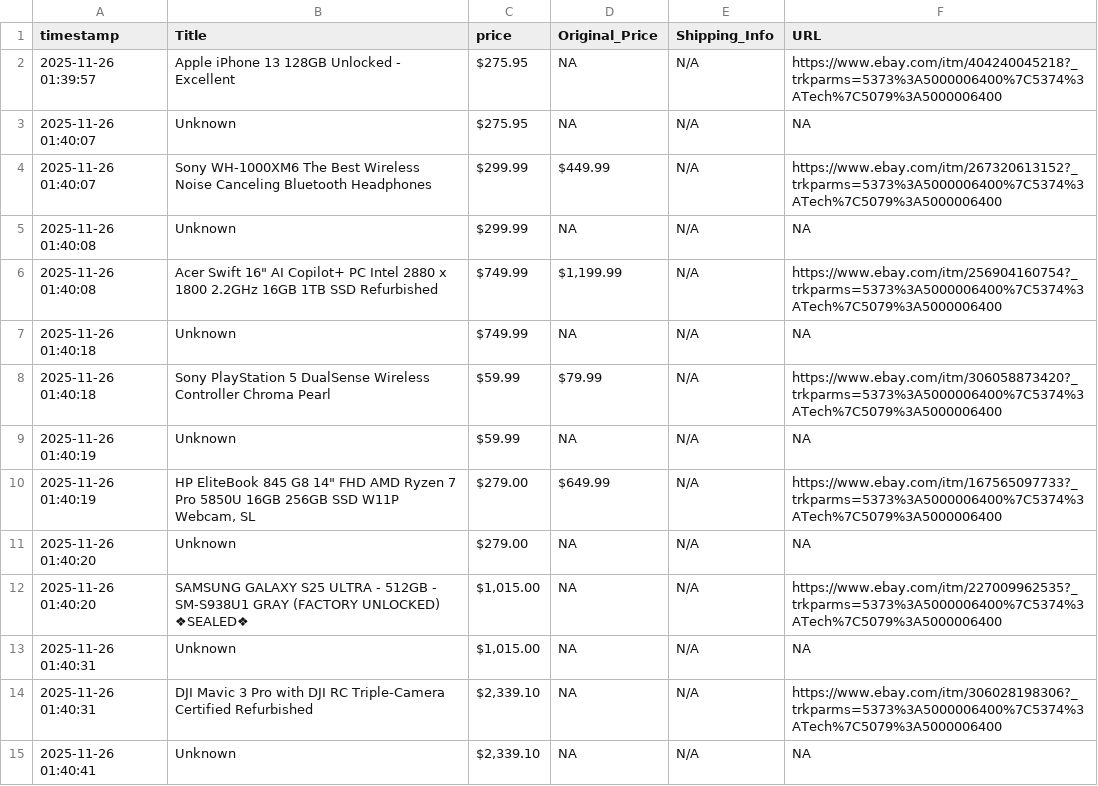
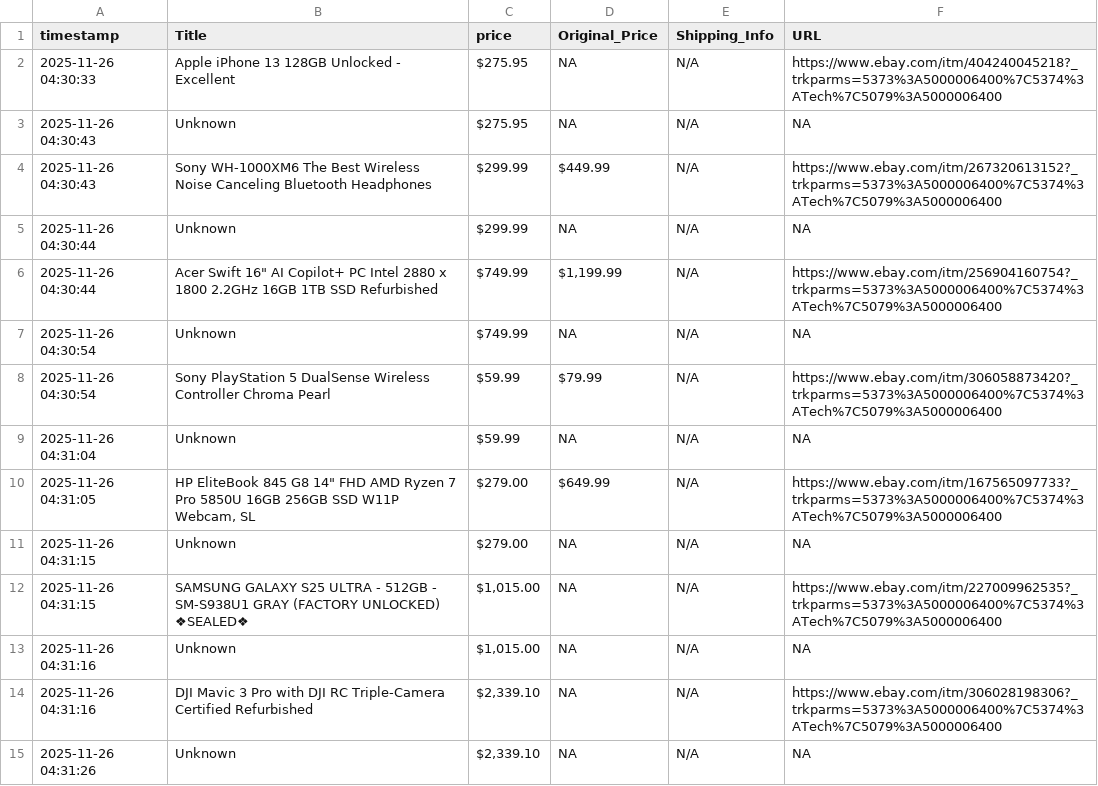
Before and after one commit to CharafMC-1/webscraping-automation-Ebay, a CSV file: ebay_tech_deals.csv, drawn as a sheet; only a part is shown; the diff covers the shown part only.

```diff
--- a/ebay_tech_deals.csv
+++ b/ebay_tech_deals.csv
@@ -1,15 +1,15 @@
 timestamp,Title,price,Original_Price,Shipping_Info,URL
-2025-11-26 01:39:57,Apple iPhone 13 128GB Unlocked - Excellent,$275.95,NA,N/A,https://www.ebay.com/itm/404240045218?_trkparms=5373%3A5000006400%7C5374%3ATech%7C5079%3A5000006400
-2025-11-26 01:40:07,Unknown,$275.95,NA,N/A,NA
-2025-11-26 01:40:07,Sony WH-1000XM6 The Best Wireless Noise Canceling Bluetooth Headphones,$299.99,$449.99,N/A,https://www.ebay.com/itm/267320613152?_trkparms=5373%3A5000006400%7C5374%3ATech%7C5079%3A5000006400
-2025-11-26 01:40:08,Unknown,$299.99,NA,N/A,NA
-2025-11-26 01:40:08,"Acer Swift 16"" AI Copilot+ PC Intel 2880 x 1800 2.2GHz 16GB 1TB SSD Refurbished",$749.99,"$1,199.99",N/A,https://www.ebay.com/itm/256904160754?_trkparms=5373%3A5000006400%7C5374%3ATech%7C5079%3A5000006400
-2025-11-26 01:40:18,Unknown,$749.99,NA,N/A,NA
-2025-11-26 01:40:18,Sony PlayStation 5 DualSense Wireless Controller Chroma Pearl,$59.99,$79.99,N/A,https://www.ebay.com/itm/306058873420?_trkparms=5373%3A5000006400%7C5374%3ATech%7C5079%3A5000006400
-2025-11-26 01:40:19,Unknown,$59.99,NA,N/A,NA
-2025-11-26 01:40:19,"HP EliteBook 845 G8 14"" FHD AMD Ryzen 7 Pro 5850U 16GB 256GB SSD W11P Webcam, SL",$279.00,$649.99,N/A,https://www.ebay.com/itm/167565097733?_trkparms=5373%3A5000006400%7C5374%3ATech%7C5079%3A5000006400
-2025-11-26 01:40:20,Unknown,$279.00,NA,N/A,NA
-2025-11-26 01:40:20,SAMSUNG GALAXY S25 ULTRA - 512GB - SM-S938U1 GRAY (FACTORY UNLOCKED) ❖SEALED❖,"$1,015.00",NA,N/A,https://www.ebay.com/itm/227009962535?_trkparms=5373%3A5000006400%7C5374%3ATech%7C5079%3A5000006400
-2025-11-26 01:40:31,Unknown,"$1,015.00",NA,N/A,NA
-2025-11-26 01:40:31,DJI Mavic 3 Pro with DJI RC Triple-Camera Certified Refurbished,"$2,339.10",NA,N/A,https://www.ebay.com/itm/306028198306?_trkparms=5373%3A5000006400%7C5374%3ATech%7C5079%3A5000006400
-2025-11-26 01:40:41,Unknown,"$2,339.10",NA,N/A,NA
+2025-11-26 04:30:33,Apple iPhone 13 128GB Unlocked - Excellent,$275.95,NA,N/A,https://www.ebay.com/itm/404240045218?_trkparms=5373%3A5000006400%7C5374%3ATech%7C5079%3A5000006400
+2025-11-26 04:30:43,Unknown,$275.95,NA,N/A,NA
+2025-11-26 04:30:43,Sony WH-1000XM6 The Best Wireless Noise Canceling Bluetooth Headphones,$299.99,$449.99,N/A,https://www.ebay.com/itm/267320613152?_trkparms=5373%3A5000006400%7C5374%3ATech%7C5079%3A5000006400
+2025-11-26 04:30:44,Unknown,$299.99,NA,N/A,NA
+2025-11-26 04:30:44,"Acer Swift 16"" AI Copilot+ PC Intel 2880 x 1800 2.2GHz 16GB 1TB SSD Refurbished",$749.99,"$1,199.99",N/A,https://www.ebay.com/itm/256904160754?_trkparms=5373%3A5000006400%7C5374%3ATech%7C5079%3A5000006400
+2025-11-26 04:30:54,Unknown,$749.99,NA,N/A,NA
+2025-11-26 04:30:54,Sony PlayStation 5 DualSense Wireless Controller Chroma Pearl,$59.99,$79.99,N/A,https://www.ebay.com/itm/306058873420?_trkparms=5373%3A5000006400%7C5374%3ATech%7C5079%3A5000006400
+2025-11-26 04:31:04,Unknown,$59.99,NA,N/A,NA
+2025-11-26 04:31:05,"HP EliteBook 845 G8 14"" FHD AMD Ryzen 7 Pro 5850U 16GB 256GB SSD W11P Webcam, SL",$279.00,$649.99,N/A,https://www.ebay.com/itm/167565097733?_trkparms=5373%3A5000006400%7C5374%3ATech%7C5079%3A5000006400
+2025-11-26 04:31:15,Unknown,$279.00,NA,N/A,NA
+2025-11-26 04:31:15,SAMSUNG GALAXY S25 ULTRA - 512GB - SM-S938U1 GRAY (FACTORY UNLOCKED) ❖SEALED❖,"$1,015.00",NA,N/A,https://www.ebay.com/itm/227009962535?_trkparms=5373%3A5000006400%7C5374%3ATech%7C5079%3A5000006400
+2025-11-26 04:31:16,Unknown,"$1,015.00",NA,N/A,NA
+2025-11-26 04:31:16,DJI Mavic 3 Pro with DJI RC Triple-Camera Certified Refurbished,"$2,339.10",NA,N/A,https://www.ebay.com/itm/306028198306?_trkparms=5373%3A5000006400%7C5374%3ATech%7C5079%3A5000006400
+2025-11-26 04:31:26,Unknown,"$2,339.10",NA,N/A,NA
```
Also changed, not shown: 186 edited cells elsewhere in this file.
